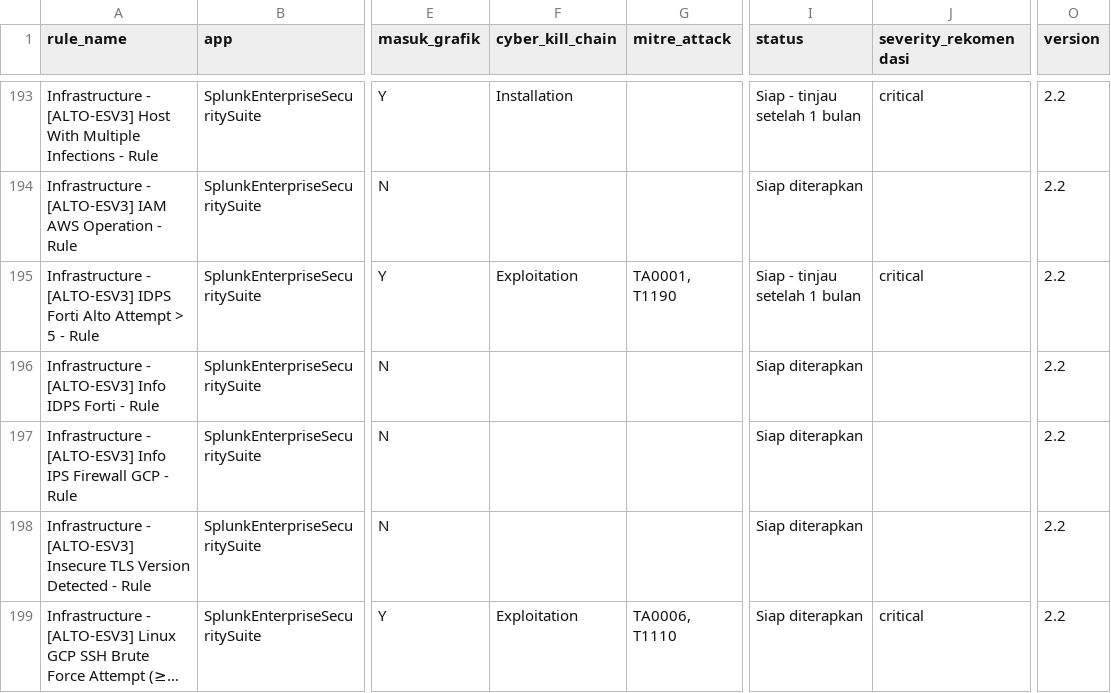
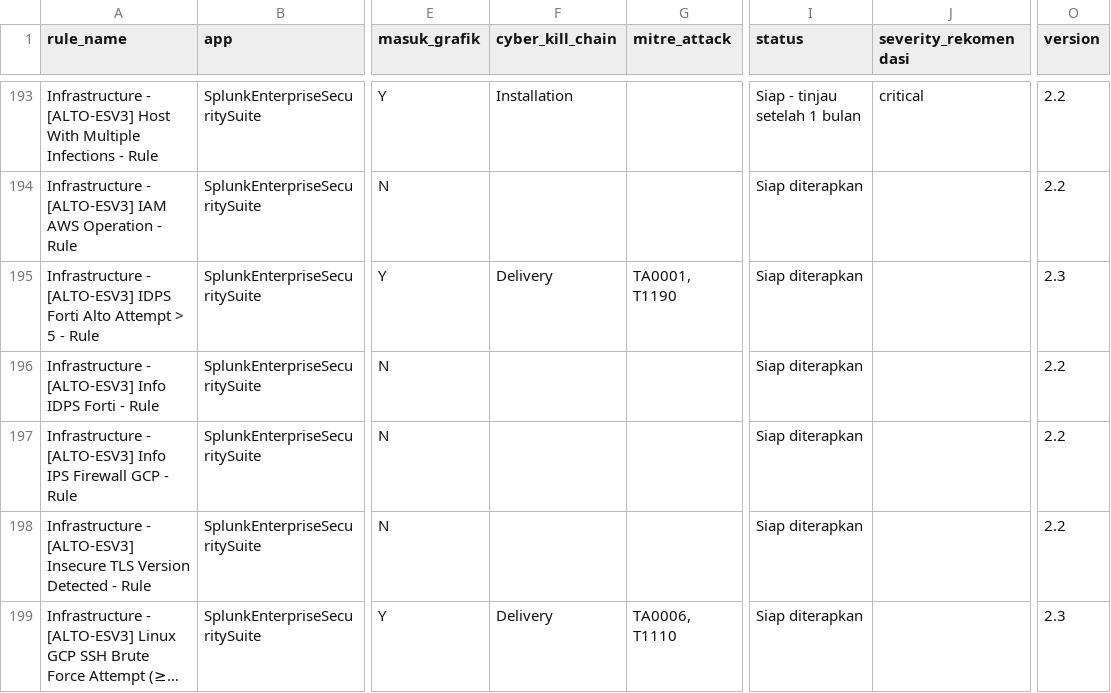
Before and after one commit to socmedcbs18-hash/soc-report, a CSV file: config/data/rule_killchain_mitre.csv, drawn as a sheet; only a part is shown, gaps mark what is left out; long unchanged cells end in …; the diff covers the shown part only; the diff names each change by its address in the sheet, - before the commit and + after, or states it on an @@ line.

```diff
--- a/config/data/rule_killchain_mitre.csv
+++ b/config/data/rule_killchain_mitre.csv
-F195 (cyber_kill_chain): Exploitation
+F195 (cyber_kill_chain): Delivery
-I195 (status): Siap - tinjau setelah 1 bulan
+I195 (status): Siap diterapkan
-J195 (severity_rekomendasi): critical
+J195 (severity_rekomendasi): (empty)
-O195 (version): 2.2
+O195 (version): 2.3
-F199 (cyber_kill_chain): Exploitation
+F199 (cyber_kill_chain): Delivery
-J199 (severity_rekomendasi): critical
+J199 (severity_rekomendasi): (empty)
-O199 (version): 2.2
+O199 (version): 2.3
```
Also changed, not shown: 170 edited cells elsewhere in this file, 2 other files.
